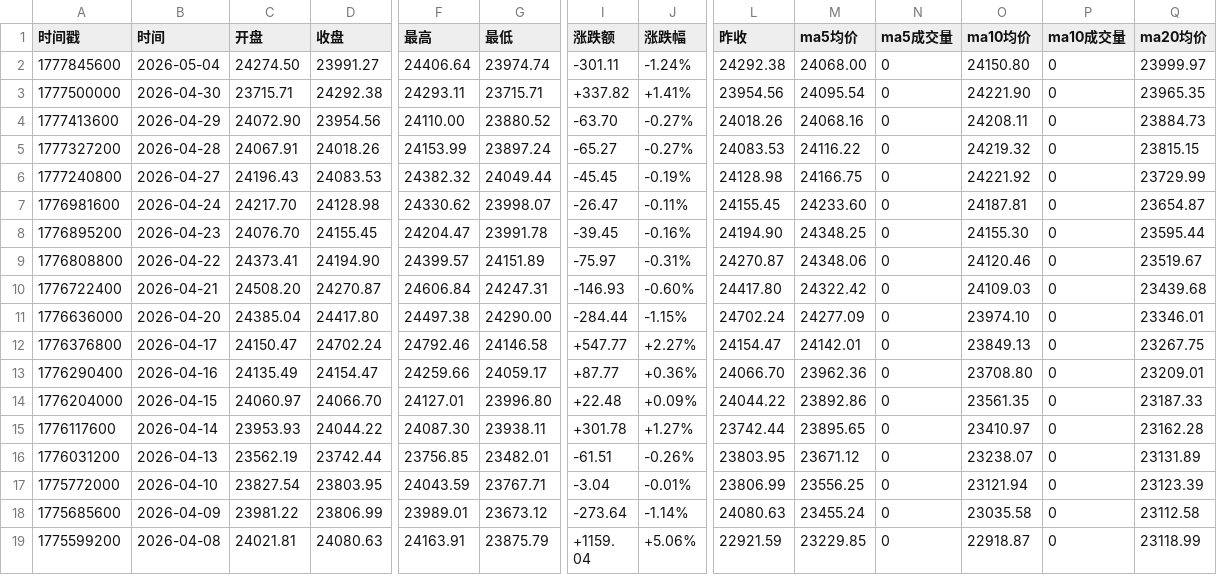
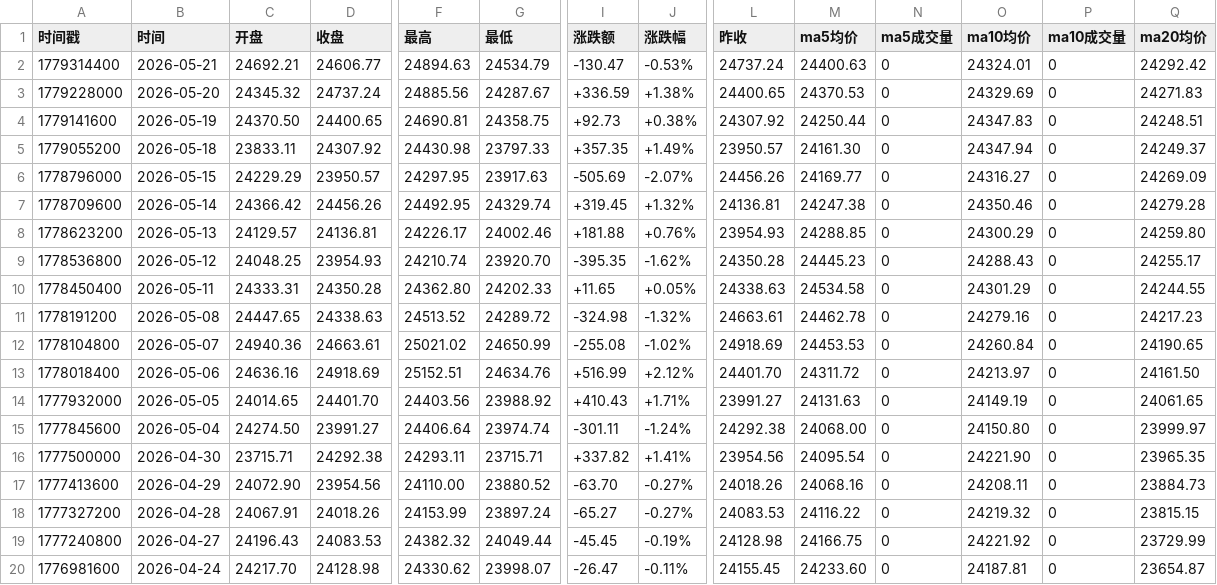
Before and after one commit to cmdSTARMO/market_repo, a CSV file: market_data/德国DAX-DAX.csv, drawn as a sheet; only a part is shown, gaps mark what is left out; the shorter side is filled out with more unchanged rows; rows hold the shown columns only; the diff names each change by its address in the sheet, - before the commit and + after, or states it on an @@ line.

```diff
--- a/market_data/德国DAX-DAX.csv
+++ b/market_data/德国DAX-DAX.csv
+row 2: 1779314400 | 2026-05-21 | 24692.21 | 24606.77 | 24894.63 | 24534.79 | -130.47 | -0.53% | 24737.24 | 24400.63 | 0 | 24324.01 | 0 | 24292.42
+row 3: 1779228000 | 2026-05-20 | 24345.32 | 24737.24 | 24885.56 | 24287.67 | +336.59 | +1.38% | 24400.65 | 24370.53 | 0 | 24329.69 | 0 | 24271.83
+row 4: 1779141600 | 2026-05-19 | 24370.50 | 24400.65 | 24690.81 | 24358.75 | +92.73 | +0.38% | 24307.92 | 24250.44 | 0 | 24347.83 | 0 | 24248.51
+row 5: 1779055200 | 2026-05-18 | 23833.11 | 24307.92 | 24430.98 | 23797.33 | +357.35 | +1.49% | 23950.57 | 24161.30 | 0 | 24347.94 | 0 | 24249.37
+row 6: 1778796000 | 2026-05-15 | 24229.29 | 23950.57 | 24297.95 | 23917.63 | -505.69 | -2.07% | 24456.26 | 24169.77 | 0 | 24316.27 | 0 | 24269.09
+row 7: 1778709600 | 2026-05-14 | 24366.42 | 24456.26 | 24492.95 | 24329.74 | +319.45 | +1.32% | 24136.81 | 24247.38 | 0 | 24350.46 | 0 | 24279.28
+row 8: 1778623200 | 2026-05-13 | 24129.57 | 24136.81 | 24226.17 | 24002.46 | +181.88 | +0.76% | 23954.93 | 24288.85 | 0 | 24300.29 | 0 | 24259.80
+row 9: 1778536800 | 2026-05-12 | 24048.25 | 23954.93 | 24210.74 | 23920.70 | -395.35 | -1.62% | 24350.28 | 24445.23 | 0 | 24288.43 | 0 | 24255.17
+row 10: 1778450400 | 2026-05-11 | 24333.31 | 24350.28 | 24362.80 | 24202.33 | +11.65 | +0.05% | 24338.63 | 24534.58 | 0 | 24301.29 | 0 | 24244.55
+row 11: 1778191200 | 2026-05-08 | 24447.65 | 24338.63 | 24513.52 | 24289.72 | -324.98 | -1.32% | 24663.61 | 24462.78 | 0 | 24279.16 | 0 | 24217.23
+row 12: 1778104800 | 2026-05-07 | 24940.36 | 24663.61 | 25021.02 | 24650.99 | -255.08 | -1.02% | 24918.69 | 24453.53 | 0 | 24260.84 | 0 | 24190.65
+row 13: 1778018400 | 2026-05-06 | 24636.16 | 24918.69 | 25152.51 | 24634.76 | +516.99 | +2.12% | 24401.70 | 24311.72 | 0 | 24213.97 | 0 | 24161.50
+row 14: 1777932000 | 2026-05-05 | 24014.65 | 24401.70 | 24403.56 | 23988.92 | +410.43 | +1.71% | 23991.27 | 24131.63 | 0 | 24149.19 | 0 | 24061.65
```
Also changed, not shown: market_data/上证指数-000001.csv, market_data/基金指数-000011.csv, 9 other files.
